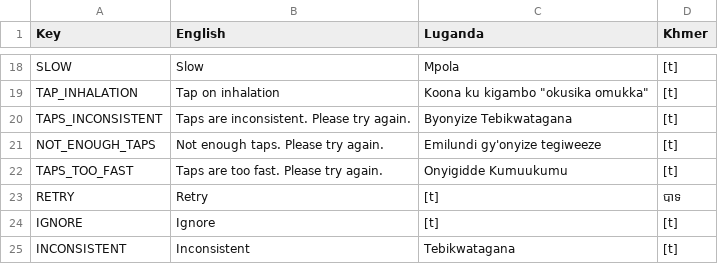
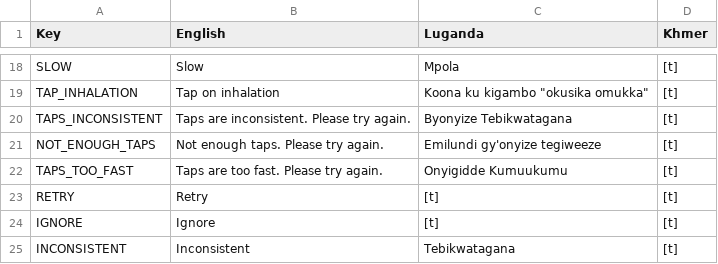
Before and after one commit to part-cw/LNhealth, a CSV file: apps/RRate/rrate-local.csv, drawn as a sheet; only a part is shown, gaps mark what is left out.

Commit message:
RRATE: Removed use of Khmer in FONTS.

```diff
--- a/apps/RRate/rrate-local.csv
+++ b/apps/RRate/rrate-local.csv
@@ -22,3 +22,3 @@ NOT_ENOUGH_TAPS,Not enough taps. Please try again.,Emilundi gy'onyize tegiweeze,
 TAPS_TOO_FAST,Taps are too fast. Please try again.,Onyigidde Kumuukumu,[t]
-RETRY,Retry,[t],បាទ
+RETRY,Retry,[t],[t]
 IGNORE,Ignore,[t],[t]
```
Also changed, not shown: 6 other files.
